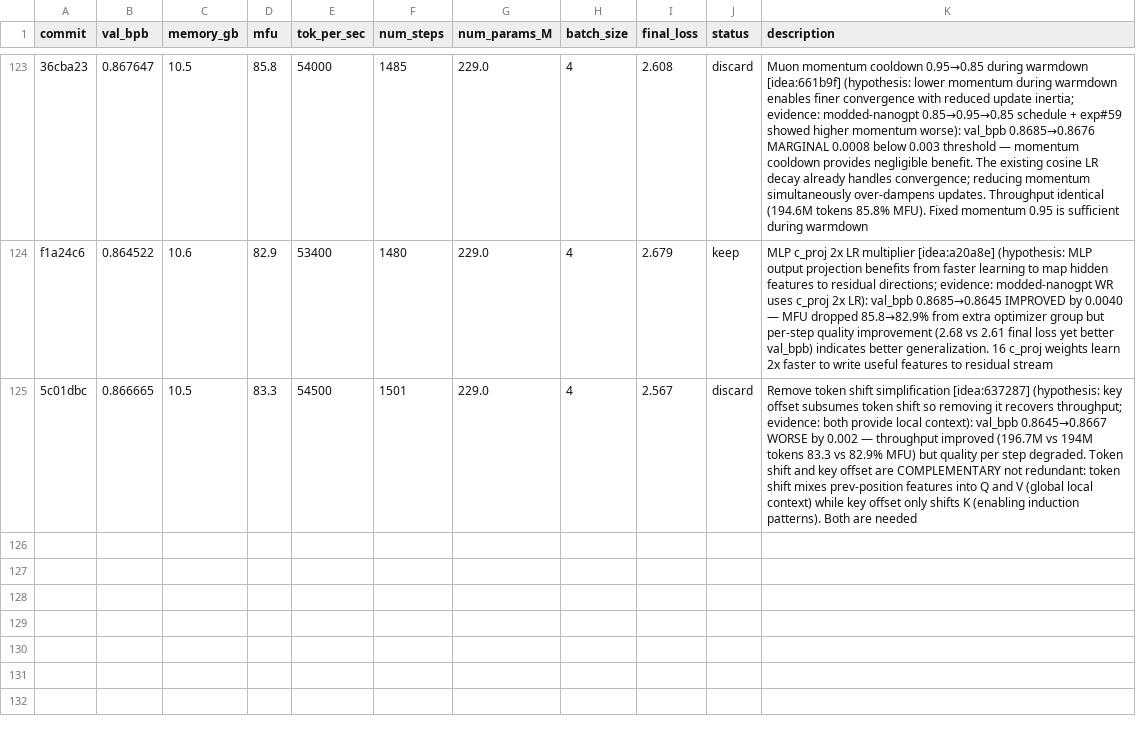
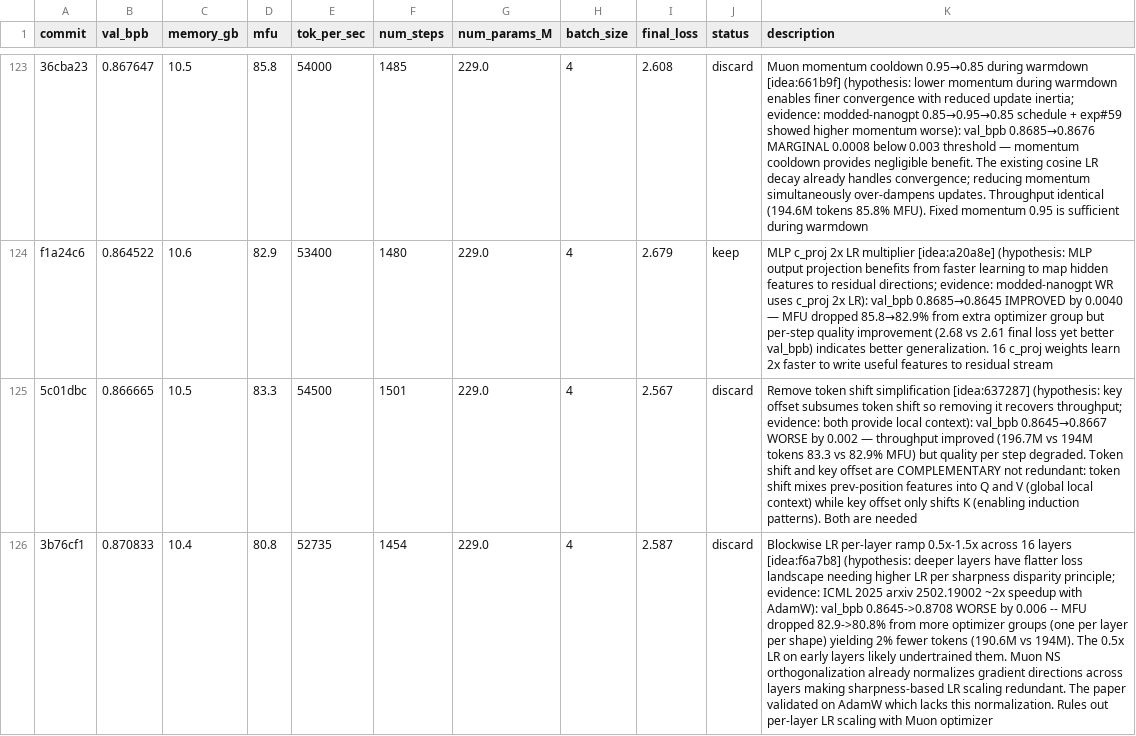
Before and after one commit to Djordje-Stojanovic/TrainRTX5070_60Min, a TSV file: results.tsv, drawn as a sheet; only a part is shown, gaps mark what is left out; the diff names each change by its address in the sheet, - before the commit and + after, or states it on an @@ line.

Commit message:
results: discard blockwise LR per-layer ramp 0.5x-1.5x (val_bpb 0.8708 worse by 0.006)

```diff
--- a/results.tsv
+++ b/results.tsv
+row 126: 3b76cf1 | 0.870833 | 10.4 | 80.8 | 52735 | 1454 | 229.0 | 4 | 2.587 | discard | Blockwise LR per-layer ramp 0.5x-1.5x across 16 layers [idea:f6a7b8] (hypothesis: deeper layers have flatter loss landscape needing higher LR per sharpness disparity principle; evidence: ICML 2025 arxiv 2502.19002 ~2x speedup with AdamW): val_bpb 0.8645->0.8708 WORSE by 0.006 -- MFU dropped 82.9->80.8% from more optimizer groups (one per layer per shape) yielding 2% fewer tokens (190.6M vs 194M). The 0.5x LR on early layers likely undertrained them. Muon NS orthogonalization already normalizes gradient directions across layers making sharpness-based LR scaling redundant. The paper validated on AdamW which lacks this normalization. Rules out per-layer LR scaling with Muon optimizer
```
